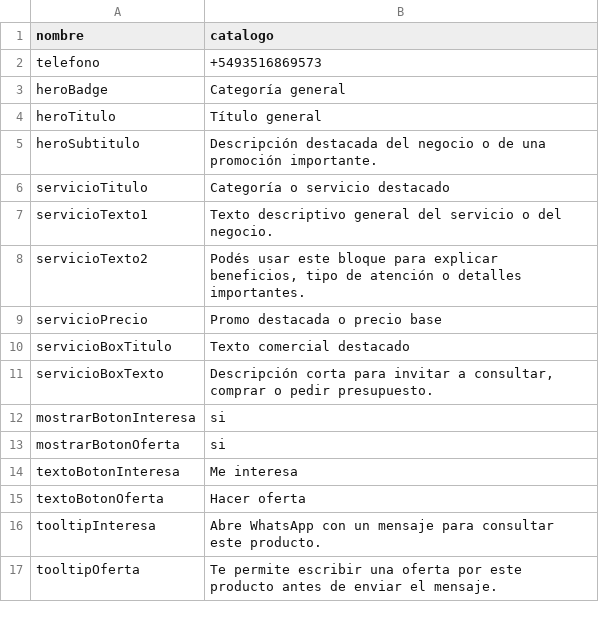
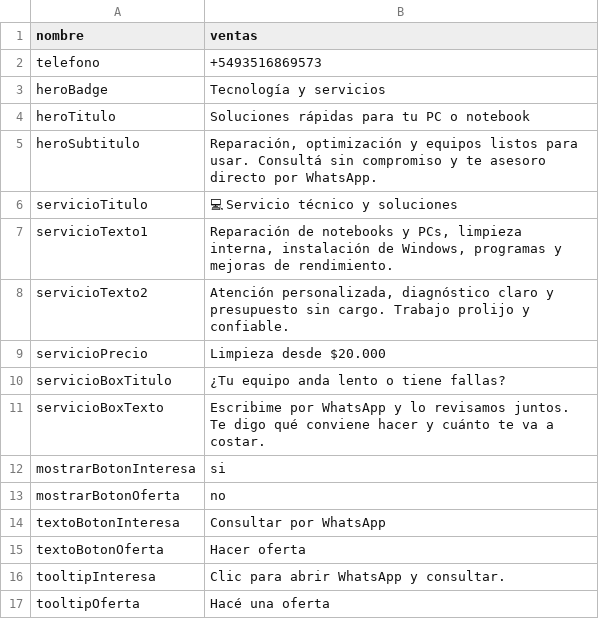
Before and after one commit to bernabemoreno/oportunidades, a CSV file: config.csv, drawn as a sheet.

Commit message:
Update config.csv

```diff
--- a/config.csv
+++ b/config.csv
@@ -1,17 +1,17 @@
-nombre,catalogo
+nombre,ventas
 telefono,+5493516869573
-heroBadge,"Categoría general"
-heroTitulo,"Título general"
-heroSubtitulo,"Descripción destacada del negocio o de una promoción importante."
-servicioTitulo,"Categoría o servicio destacado"
-servicioTexto1,"Texto descriptivo general del servicio o del negocio."
-servicioTexto2,"Podés usar este bloque para explicar beneficios, tipo de atención o detalles importantes."
-servicioPrecio,"Promo destacada o precio base"
-servicioBoxTitulo,"Texto comercial destacado"
-servicioBoxTexto,"Descripción corta para invitar a consultar, comprar o pedir presupuesto."
+heroBadge,"Tecnología y servicios"
+heroTitulo,"Soluciones rápidas para tu PC o notebook"
+heroSubtitulo,"Reparación, optimización y equipos listos para usar. Consultá sin compromiso y te asesoro directo por WhatsApp."
+servicioTitulo,"💻 Servicio técnico y soluciones"
+servicioTexto1,"Reparación de notebooks y PCs, limpieza interna, instalación de Windows, programas y mejoras de rendimiento."
+servicioTexto2,"Atención personalizada, diagnóstico claro y presupuesto sin cargo. Trabajo prolijo y confiable."
+servicioPrecio,"Limpieza desde $20.000"
+servicioBoxTitulo,"¿Tu equipo anda lento o tiene fallas?"
+servicioBoxTexto,"Escribime por WhatsApp y lo revisamos juntos. Te digo qué conviene hacer y cuánto te va a costar."
 mostrarBotonInteresa,si
-mostrarBotonOferta,si
-textoBotonInteresa,"Me interesa"
+mostrarBotonOferta,no
+textoBotonInteresa,"Consultar por WhatsApp"
 textoBotonOferta,"Hacer oferta"
-tooltipInteresa,"Abre WhatsApp con un mensaje para consultar este producto."
-tooltipOferta,"Te permite escribir una oferta por este producto antes de enviar el mensaje."
+tooltipInteresa,"Clic para abrir WhatsApp y consultar."
+tooltipOferta,"Hacé una oferta"
```
